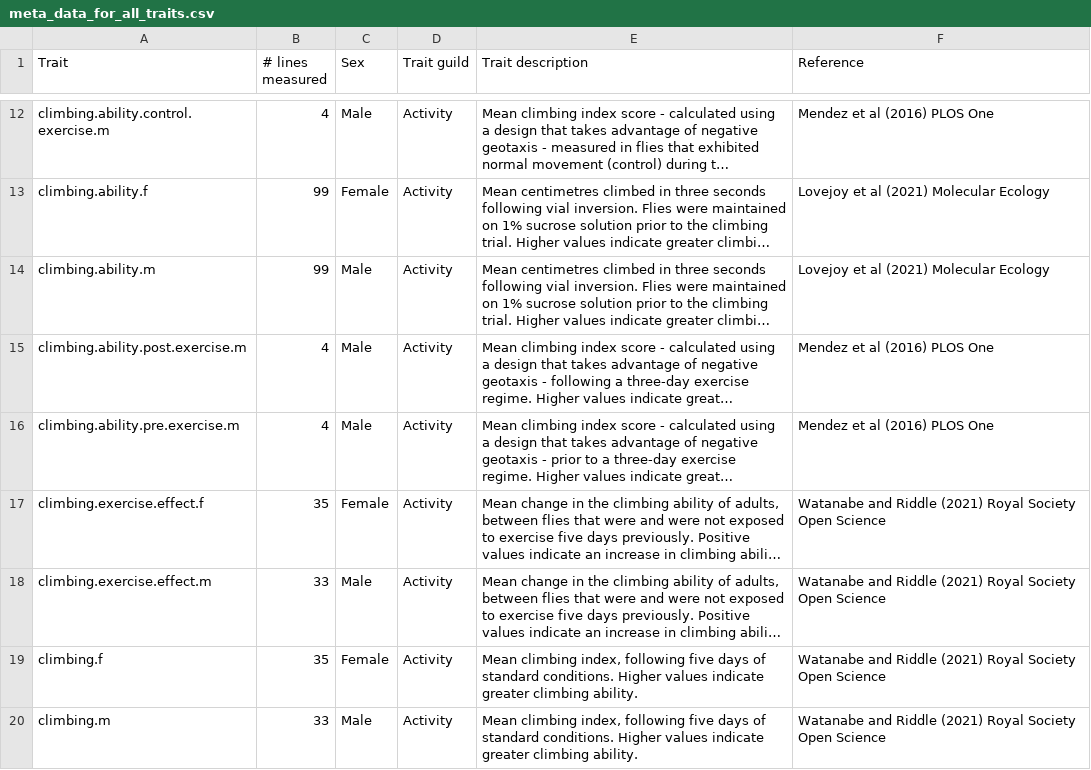
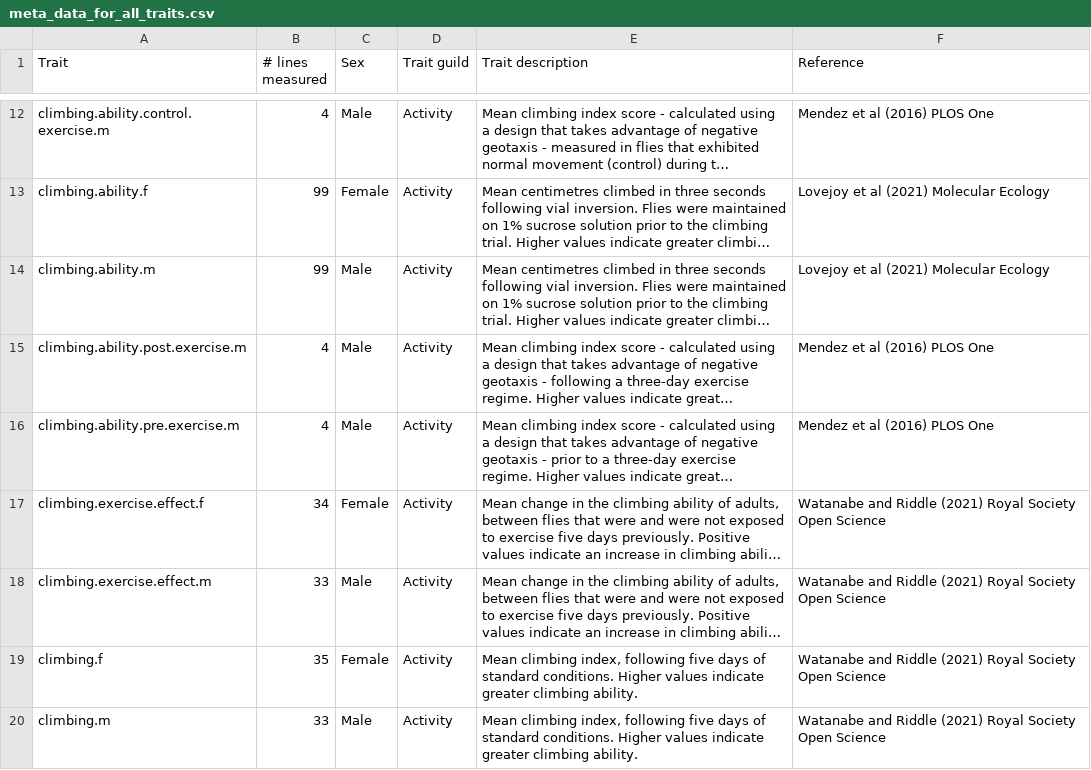
Before and after one commit to tomkeaney/DGRP, a CSV file: data/derived/meta_data_for_all_traits.csv, drawn as a sheet; only a part is shown, gaps mark what is left out; long unchanged cells end in …; the diff names each change by its address in the sheet, - before the commit and + after, or states it on an @@ line.

Commit message:
Commit NA-free data

```diff
--- a/data/derived/meta_data_for_all_traits.csv
+++ b/data/derived/meta_data_for_all_traits.csv
-B17 (# lines measured): 35
+B17 (# lines measured): 34
```
